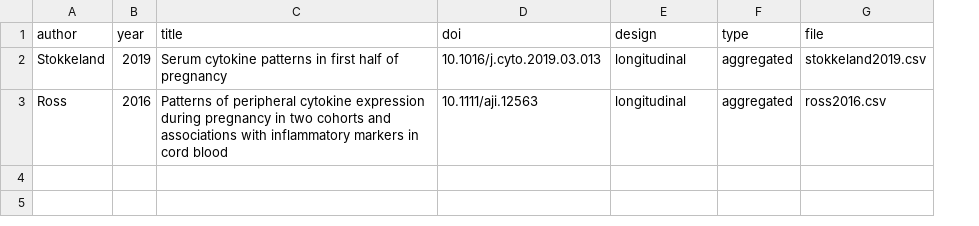
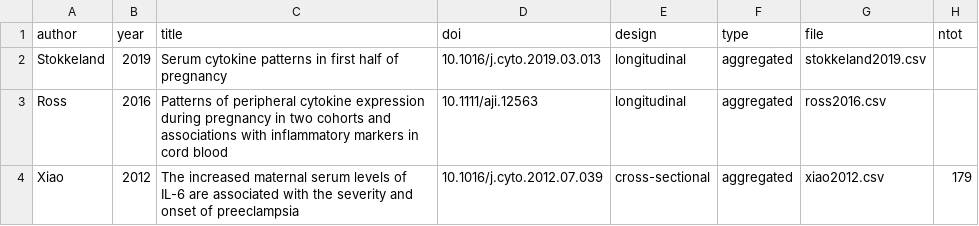
Before and after one commit to andjar/CyPreg, a CSV file: data/studies.csv, drawn as a sheet; the diff names each change by its address in the sheet, - before the commit and + after, or states it on an @@ line.

Commit message:
Added xiao2012.csv

```diff
--- a/data/studies.csv
+++ b/data/studies.csv
+column H (ntot), empty
+row 4: Xiao | 2012 | The increased maternal serum levels of IL-6 are associated with the severity and onset of preeclampsia | 10.1016/j.cyto.2012.07.039 | cross-sectional | aggregated | xiao2012.csv | 179
```
Also changed, not shown: 2 other files.
